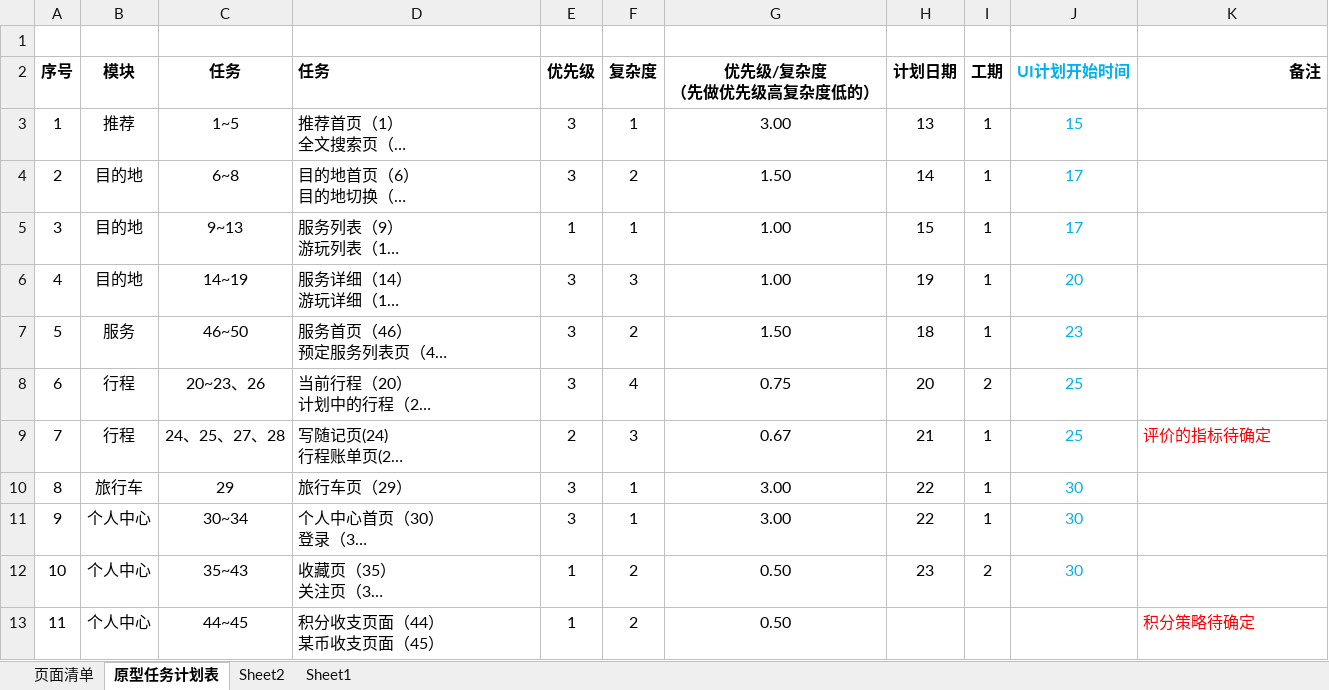
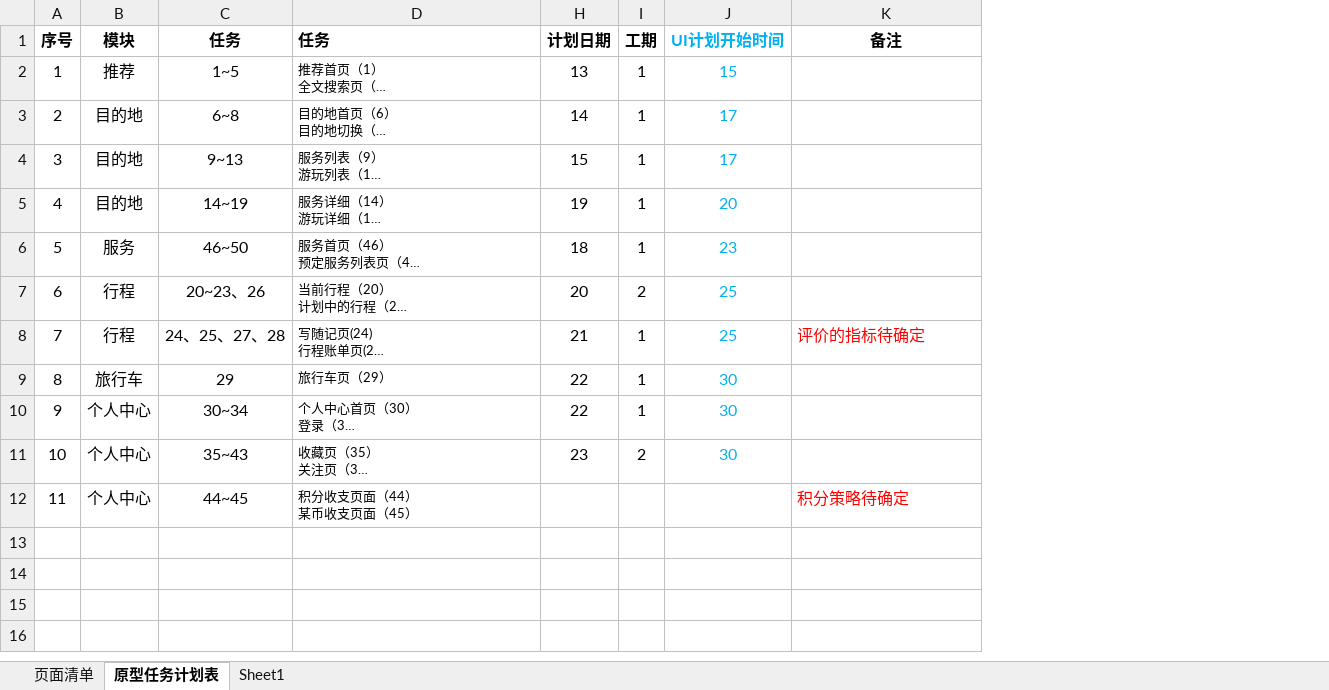
Before and after one commit to Yourtour/yt, an Excel workbook: yourtour/documents/requirement/游徒APP的页面清单3.0.xlsx, sheet 原型任务计划表, drawn as a sheet; long unchanged cells end in …; values as stored, in another font and other column widths than the file's, no borders; charts and pictures not drawn; removed rows and columns are numbered as before the commit, all else as after; the diff names each change by its address in the sheet, - before the commit and + after, or states it on an @@ line.

```diff
--- a/yourtour/documents/requirement/游徒APP的页面清单3.0.xlsx (sheet 原型任务计划表)
+++ b/yourtour/documents/requirement/游徒APP的页面清单3.0.xlsx (sheet 原型任务计划表)
-sheet tab: Sheet2
@@ column E (优先级) hidden, rows 3-13: 3 | 3 | 1 | 3 | 3 | 3 | 2 | 3 | 3 | 1 | 1 @@
@@ column F (复杂度) hidden, rows 3-13: 1 | 2 | 1 | 3 | 2 | 4 | 3 | 1 | 1 | 2 | 2 @@
@@ column G (优先级/复杂度 （先做优先级高复杂度低的）) hidden, rows 3-13: 3.00 | 1.50 | 1.00 | 1.00 | 1.50 | 0.75 | 0.67 | 3.00 | 3.00 | 0.50 | 0.50 @@
-row 1: (empty)
-K1 alignment: right
+K1 alignment: center
@@ D2:D12 text size: smaller @@
```
Also changed, not shown: hidden cells, charts or pictures, yourtour/documents/游客APP开发计划.xlsx.
